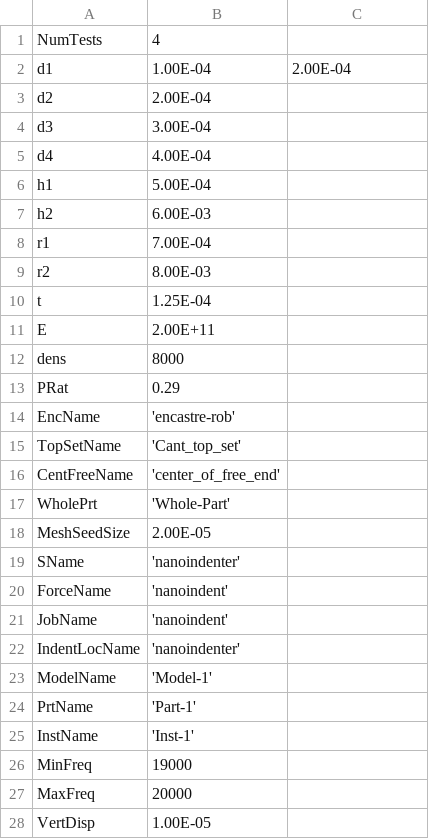
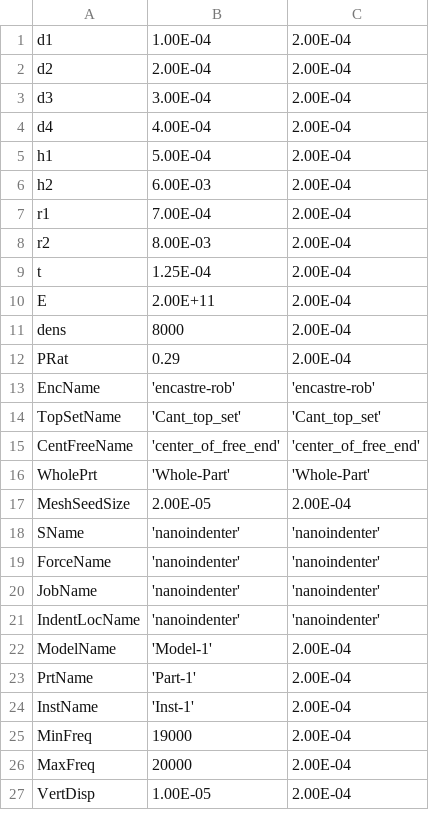
Before and after one commit to RoryRose/Meso-scale-Cantilevers-Abaqus-Automation, a CSV file: VariablesCSV.csv, drawn as a sheet; only a part is shown; the diff covers the shown part only.

Commit message:
CVS variable generator
Ties in with macro, tab macro into for loop to work

```diff
--- a/VariablesCSV.csv
+++ b/VariablesCSV.csv
@@ -1,28 +1,27 @@
-NumTests,4,
 d1,1.00E-04,2.00E-04
-d2,2.00E-04,
-d3,3.00E-04,
-d4,4.00E-04,
-h1,5.00E-04,
-h2,6.00E-03,
-r1,7.00E-04,
-r2,8.00E-03,
-t,1.25E-04,
-E,2.00E+11,
-dens,8000,
-PRat,0.29,
-EncName,'encastre-rob',
-TopSetName,'Cant_top_set',
-CentFreeName,'center_of_free_end',
-WholePrt,'Whole-Part',
-MeshSeedSize,2.00E-05,
-SName,'nanoindenter',
-ForceName,'nanoindent',
-JobName,'nanoindent',
-IndentLocName,'nanoindenter',
-ModelName,'Model-1',
-PrtName,'Part-1',
-InstName,'Inst-1',
-MinFreq,19000,
-MaxFreq,20000,
-VertDisp,1.00E-05,
+d2,2.00E-04,2.00E-04
+d3,3.00E-04,2.00E-04
+d4,4.00E-04,2.00E-04
+h1,5.00E-04,2.00E-04
+h2,6.00E-03,2.00E-04
+r1,7.00E-04,2.00E-04
+r2,8.00E-03,2.00E-04
+t,1.25E-04,2.00E-04
+E,2.00E+11,2.00E-04
+dens,8000,2.00E-04
+PRat,0.29,2.00E-04
+EncName,'encastre-rob','encastre-rob'
+TopSetName,'Cant_top_set','Cant_top_set'
+CentFreeName,'center_of_free_end','center_of_free_end'
+WholePrt,'Whole-Part','Whole-Part'
+MeshSeedSize,2.00E-05,2.00E-04
+SName,'nanoindenter','nanoindenter'
+ForceName,'nanoindenter','nanoindenter'
+JobName,'nanoindenter','nanoindenter'
+IndentLocName,'nanoindenter','nanoindenter'
+ModelName,'Model-1',2.00E-04
+PrtName,'Part-1',2.00E-04
+InstName,'Inst-1',2.00E-04
+MinFreq,19000,2.00E-04
+MaxFreq,20000,2.00E-04
+VertDisp,1.00E-05,2.00E-04
```
Also changed, not shown: 4 edited cells elsewhere in this file, 1 other file.
